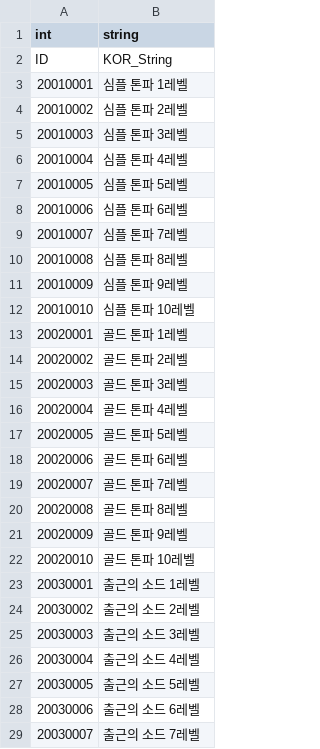
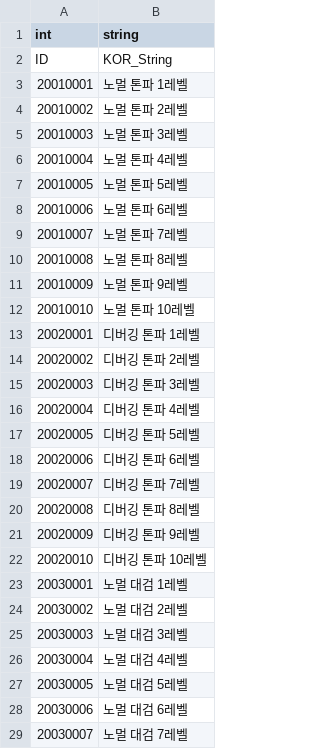
Before and after one commit to rockdo4/ProjectGM, a CSV file: Assets/Resources/tables/string_table2.csv, drawn as a sheet; only a part is shown; the diff covers the shown part only.

Commit message:
string_table2 갱신.
Title
 - 스킬코드창의 Dropdown이 마지막 아이템을 보여주지 않던 현상 수정.

PlayDataManager
 - 세트 스킬을 먼저 파악한 다음 현재 스킬에 적용하게 순서 변경.
 - 장비 장착 해제 시 최대 소켓 수를 초과한 스킬코드 장착 해제. (후순으로 제거)

SkillManager
 - 적용중인 세트 스킬을 불러오는 코드 추가.
 - 세트 스킬 별 추가 구현 필요.

```diff
--- a/Assets/Resources/tables/string_table2.csv
+++ b/Assets/Resources/tables/string_table2.csv
@@ -2,28 +2,28 @@ int,string
 ID,KOR_String
-20010001,심플 톤파 1레벨
-20010002,심플 톤파 2레벨
-20010003,심플 톤파 3레벨
-20010004,심플 톤파 4레벨
-20010005,심플 톤파 5레벨
-20010006,심플 톤파 6레벨
-20010007,심플 톤파 7레벨
-20010008,심플 톤파 8레벨
-20010009,심플 톤파 9레벨
-20010010,심플 톤파 10레벨
-20020001,골드 톤파 1레벨
-20020002,골드 톤파 2레벨
-20020003,골드 톤파 3레벨
-20020004,골드 톤파 4레벨
-20020005,골드 톤파 5레벨
-20020006,골드 톤파 6레벨
-20020007,골드 톤파 7레벨
-20020008,골드 톤파 8레벨
-20020009,골드 톤파 9레벨
-20020010,골드 톤파 10레벨
-20030001,출근의 소드 1레벨
-20030002,출근의 소드 2레벨
-20030003,출근의 소드 3레벨
-20030004,출근의 소드 4레벨
-20030005,출근의 소드 5레벨
-20030006,출근의 소드 6레벨
-20030007,출근의 소드 7레벨
+20010001,노멀 톤파 1레벨
+20010002,노멀 톤파 2레벨
+20010003,노멀 톤파 3레벨
+20010004,노멀 톤파 4레벨
+20010005,노멀 톤파 5레벨
+20010006,노멀 톤파 6레벨
+20010007,노멀 톤파 7레벨
+20010008,노멀 톤파 8레벨
+20010009,노멀 톤파 9레벨
+20010010,노멀 톤파 10레벨
+20020001,디버깅 톤파 1레벨
+20020002,디버깅 톤파 2레벨
+20020003,디버깅 톤파 3레벨
+20020004,디버깅 톤파 4레벨
+20020005,디버깅 톤파 5레벨
+20020006,디버깅 톤파 6레벨
+20020007,디버깅 톤파 7레벨
+20020008,디버깅 톤파 8레벨
+20020009,디버깅 톤파 9레벨
+20020010,디버깅 톤파 10레벨
+20030001,노멀 대검 1레벨
+20030002,노멀 대검 2레벨
+20030003,노멀 대검 3레벨
+20030004,노멀 대검 4레벨
+20030005,노멀 대검 5레벨
+20030006,노멀 대검 6레벨
+20030007,노멀 대검 7레벨
```
Also changed, not shown: 53 edited cells elsewhere in this file, 4 other files.
